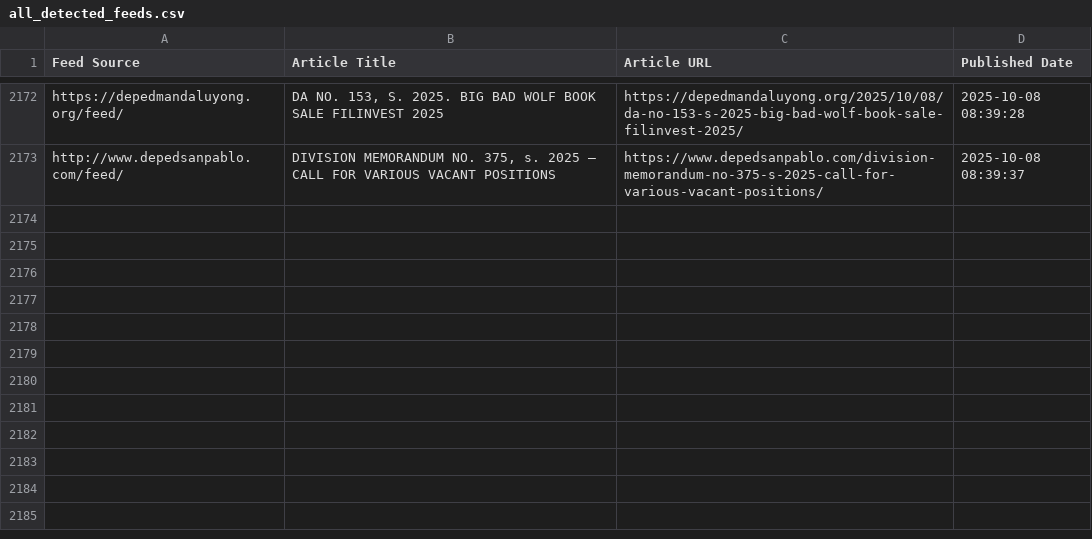
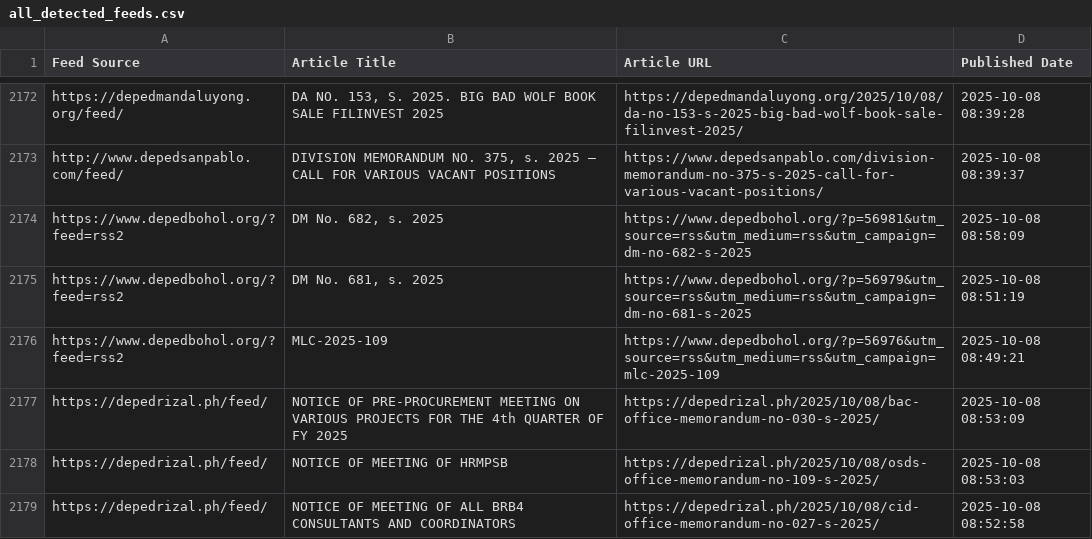
Before and after one commit to mabagarlene/bettermark, a CSV file: all_detected_feeds.csv, drawn as a sheet; only a part is shown, gaps mark what is left out; the diff names each change by its address in the sheet, - before the commit and + after, or states it on an @@ line.

Commit message:
Update feed data - 2025-10-08 09:00:32 UTC

```diff
--- a/all_detected_feeds.csv
+++ b/all_detected_feeds.csv
+row 2174: https://www.depedbohol.org/?feed=rss2 | DM No. 682, s. 2025 | https://www.depedbohol.org/?p=56981&utm_source=rss&utm_medium=rss&utm_campaign=dm-no-682-s-2025 | 2025-10-08 08:58:09
+row 2175: https://www.depedbohol.org/?feed=rss2 | DM No. 681, s. 2025 | https://www.depedbohol.org/?p=56979&utm_source=rss&utm_medium=rss&utm_campaign=dm-no-681-s-2025 | 2025-10-08 08:51:19
+row 2176: https://www.depedbohol.org/?feed=rss2 | MLC-2025-109 | https://www.depedbohol.org/?p=56976&utm_source=rss&utm_medium=rss&utm_campaign=mlc-2025-109 | 2025-10-08 08:49:21
+row 2177: https://depedrizal.ph/feed/ | NOTICE OF PRE-PROCUREMENT MEETING ON VARIOUS PROJECTS FOR THE 4th QUARTER OF FY 2025 | https://depedrizal.ph/2025/10/08/bac-office-memorandum-no-030-s-2025/ | 2025-10-08 08:53:09
+row 2178: https://depedrizal.ph/feed/ | NOTICE OF MEETING OF HRMPSB | https://depedrizal.ph/2025/10/08/osds-office-memorandum-no-109-s-2025/ | 2025-10-08 08:53:03
+row 2179: https://depedrizal.ph/feed/ | NOTICE OF MEETING OF ALL BRB4 CONSULTANTS AND COORDINATORS | https://depedrizal.ph/2025/10/08/cid-office-memorandum-no-027-s-2025/ | 2025-10-08 08:52:58
```
